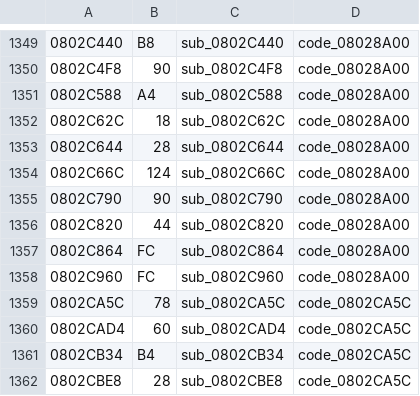
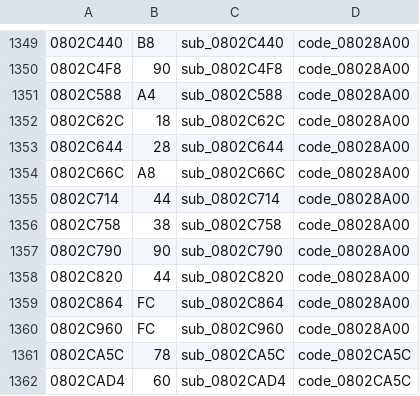
Before and after one commit to rommerhacks/medabots-rokusho, a TSV file: config/functions.tsv, drawn as a sheet; only a part is shown, gaps mark what is left out; the shorter side is filled out with more unchanged rows.

```diff
--- a/config/functions.tsv
+++ b/config/functions.tsv
@@ -1353,3 +1353,5 @@
 0802C644	28	sub_0802C644	code_08028A00
-0802C66C	124	sub_0802C66C	code_08028A00
+0802C66C	A8	sub_0802C66C	code_08028A00
+0802C714	44	sub_0802C714	code_08028A00
+0802C758	38	sub_0802C758	code_08028A00
 0802C790	90	sub_0802C790	code_08028A00
```
Also changed, not shown: 6 other files.
